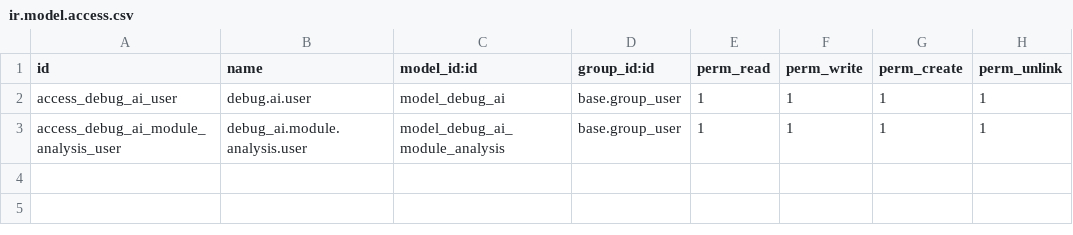
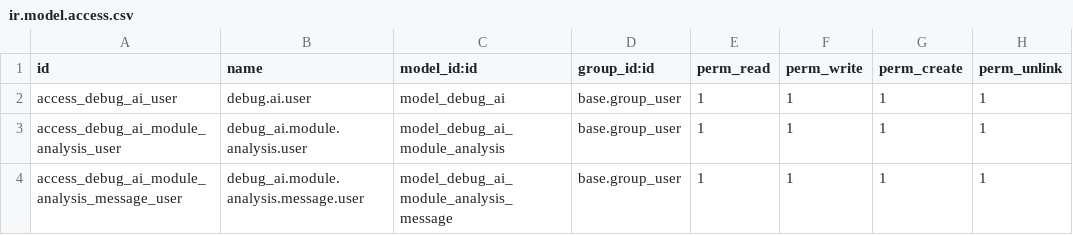
Before and after one commit to Jorels-Community/jorels-odoo-addons, a CSV file: debug_ai/security/ir.model.access.csv, drawn as a sheet; the diff names each change by its address in the sheet, - before the commit and + after, or states it on an @@ line.

Commit message:
[ADD] Implementación de historial de mensajes en análisis de módulos
Los cambios incluyen:
- Nuevo modelo para almacenar historial de mensajes
- Integración con API de Claude usando historial de conversación
- Separación de respuesta raw y HTML formateada
- Nueva vista para visualizar el historial de mensajes

```diff
--- a/debug_ai/security/ir.model.access.csv
+++ b/debug_ai/security/ir.model.access.csv
+row 4: access_debug_ai_module_analysis_message_user | debug_ai.module.analysis.message.user | model_debug_ai_module_analysis_message | base.group_user | 1 | 1 | 1 | 1
```
Also changed, not shown: 3 other files.
